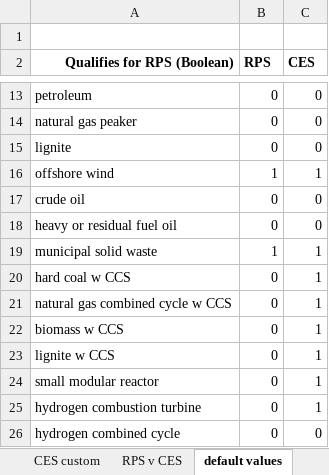
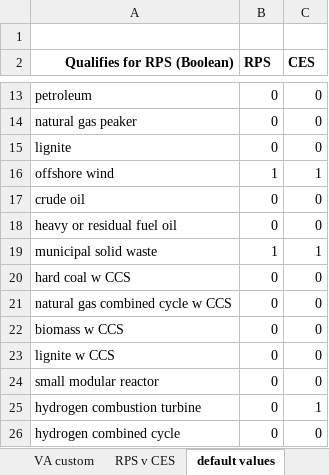
Before and after one commit to EnergyInnovation/eps-newyork, an Excel workbook: InputData/elec/RQSD/RPS Qualifying Source Definitions.xlsx, sheet default values, drawn as a sheet; only a part is shown, gaps mark what is left out; values as stored, in another font and other column widths than the file's, no borders; conditional formats not drawn; the diff names each change by its address in the sheet, - before the commit and + after, or states it on an @@ line.

```diff
--- a/InputData/elec/RQSD/RPS Qualifying Source Definitions.xlsx (sheet default values)
+++ b/InputData/elec/RQSD/RPS Qualifying Source Definitions.xlsx (sheet default values)
+sheet tab: VA custom
-C20:C24 (CES): 1
+C20:C24 (CES): 0
```
Also changed, not shown: sheet RQSD-BRQSD, sheet RPS v CES, sheet CES custom, sheet About, other sheet tabs, formulas that keep their value, InputData/elec/BBNPPTY/BAU Ban New Power Plants This Year.xlsx, InputData/elec/CDRDfRCP/Cln Dsptchble Rsrc Dmnd for Rlbty Curve Param.xlsx, 5 other files.
